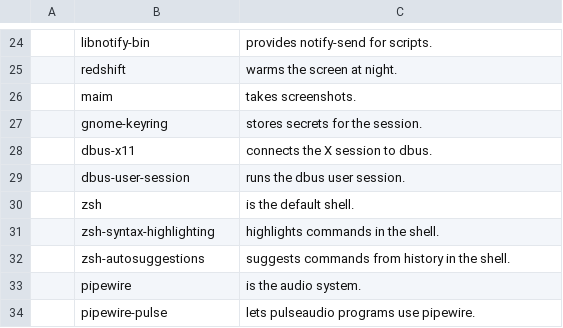
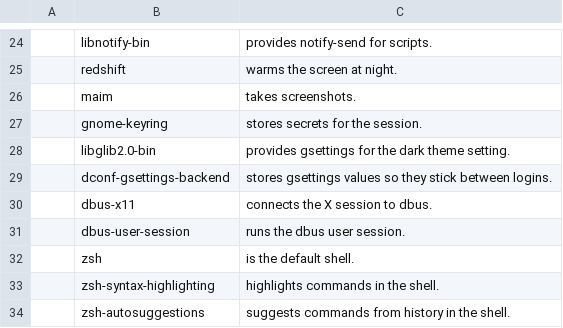
Before and after one commit to BombchuLink/BLINK, a CSV file: progs.csv, drawn as a sheet; only a part is shown, gaps mark what is left out; the shorter side is filled out with more unchanged rows.

```diff
--- a/progs.csv
+++ b/progs.csv
@@ -27,2 +27,4 @@
 ,gnome-keyring,"stores secrets for the session."
+,libglib2.0-bin,"provides gsettings for the dark theme setting."
+,dconf-gsettings-backend,"stores gsettings values so they stick between logins."
 ,dbus-x11,"connects the X session to dbus."
```
Also changed, not shown: 4 other files.
